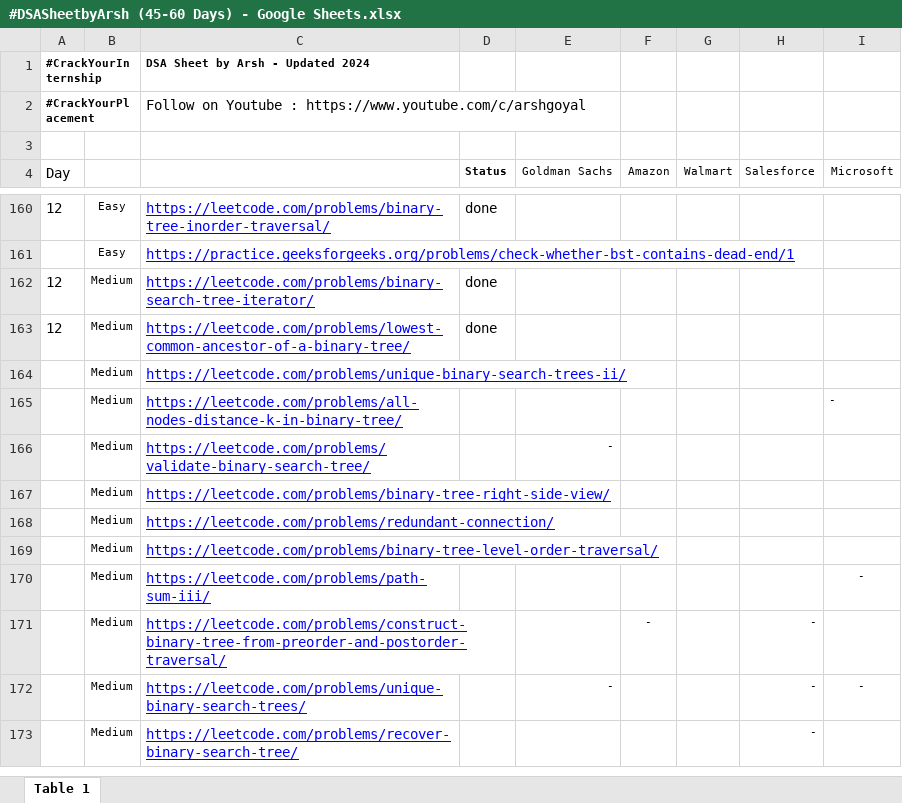
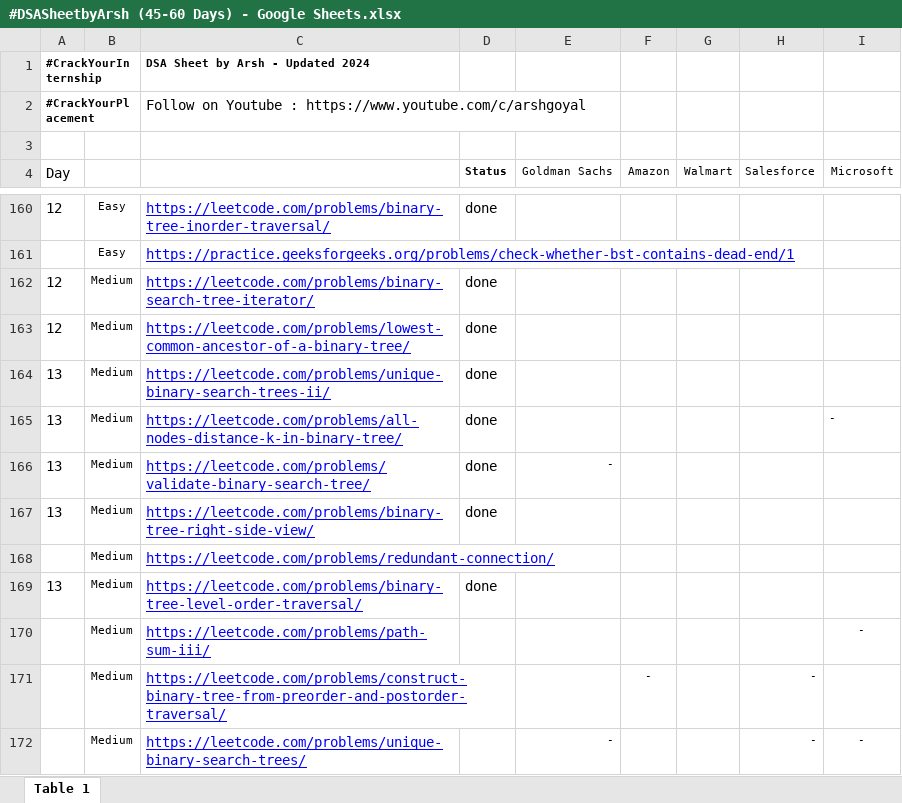
Before and after one commit to gurneeshs/-CrackYourInternship, an Excel workbook: #DSASheetbyArsh (45-60 Days) - Google Sheets.xlsx, sheet Table 1, drawn as a sheet; only a part is shown, gaps mark what is left out; the shorter side is filled out with more unchanged rows; values as stored, in another font and other column widths than the file's, no borders; the diff names each change by its address in the sheet, - before the commit and + after, or states it on an @@ line.

```diff
--- a/#DSASheetbyArsh (45-60 Days) - Google Sheets.xlsx (sheet Table 1)
+++ b/#DSASheetbyArsh (45-60 Days) - Google Sheets.xlsx (sheet Table 1)
-A164:A167 (Day): (empty)
+A164:A167 (Day): 13
-D164:D167 (Status): (empty)
+D164:D167 (Status): done
-A169 (Day): (empty)
+A169 (Day): 13
-D169 (Status): (empty)
+D169 (Status): done
```
Also changed, not shown: 5 other files.
